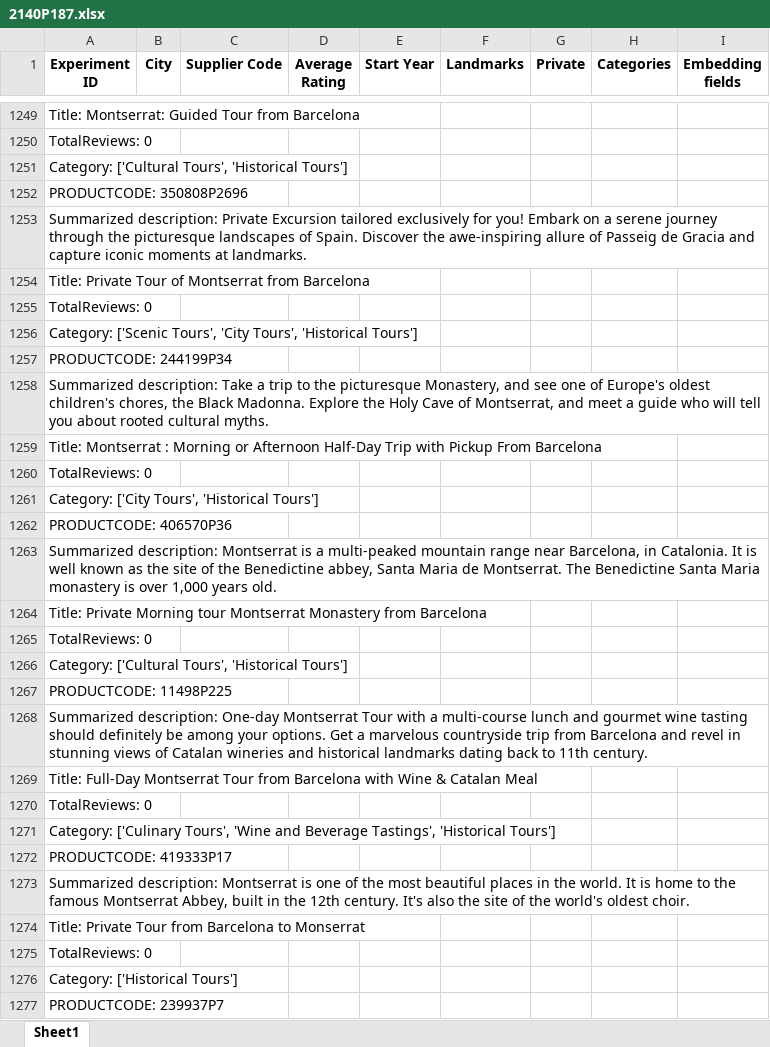
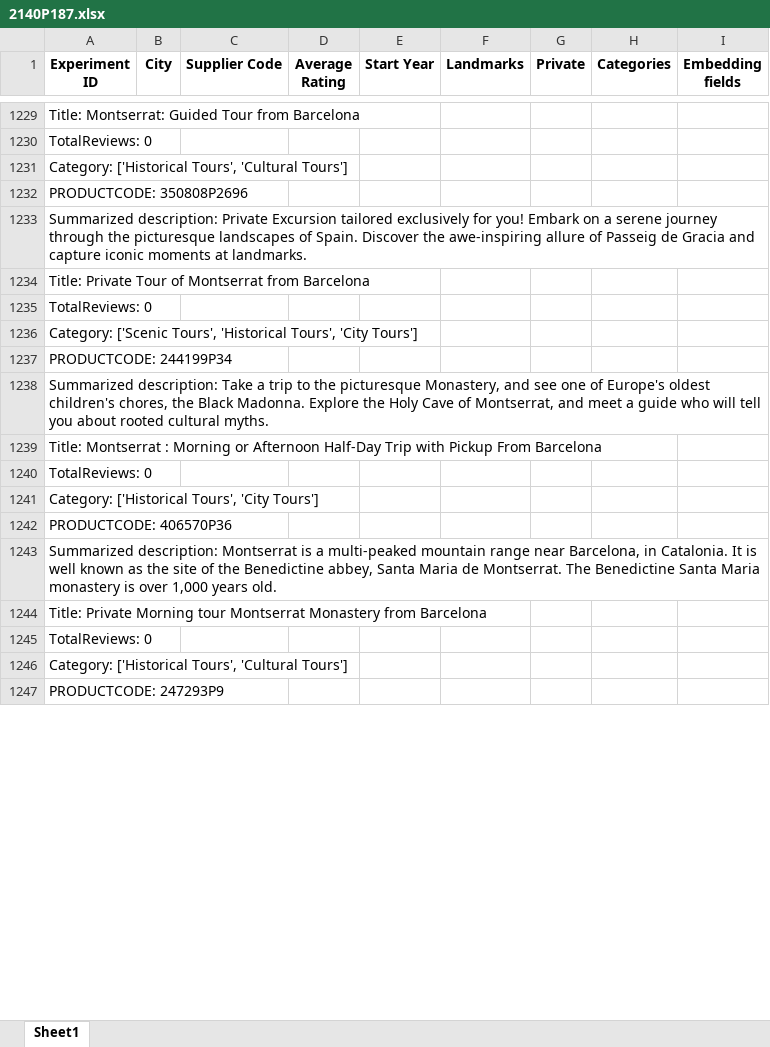
Before and after one commit to Walkway-ai/data-exploration, an Excel workbook: experiment_results/2140P187.xlsx, sheet Sheet1, drawn as a sheet; only a part is shown, gaps mark what is left out; values as stored, in another font and other column widths than the file's, no borders; removed rows and columns are numbered as before the commit, all else as after; the diff covers the shown part only; the diff names each change by its address in the sheet, - before the commit and + after, or states it on an @@ line.

```diff
--- a/experiment_results/2140P187.xlsx (sheet Sheet1)
+++ b/experiment_results/2140P187.xlsx (sheet Sheet1)
-A1231 (Experiment ID): Category: ['Cultural Tours', 'Historical Tours']
+A1231 (Experiment ID): Category: ['Historical Tours', 'Cultural Tours']
-A1236 (Experiment ID): …['Scenic Tours', 'City Tours', 'Historical Tours']
+A1236 (Experiment ID): …['Scenic Tours', 'Historical Tours', 'City Tours']
-A1241 (Experiment ID): Category: ['City Tours', 'Historical Tours']
+A1241 (Experiment ID): Category: ['Historical Tours', 'City Tours']
-A1246 (Experiment ID): Category: ['Cultural Tours', 'Historical Tours']
+A1246 (Experiment ID): Category: ['Historical Tours', 'Cultural Tours']
-row 1267: PRODUCTCODE: 11498P225
-row 1268: Summarized description: One-day Montserrat Tour with a multi-course lunch and gourmet wine tasting should definitely be among your options. Get a marvelous countryside trip from Barcelona and revel in stunning views of Catalan wineries and historical landmarks dating back to 11th century.
-row 1269: Title: Full-Day Montserrat Tour from Barcelona with Wine & Catalan Meal
@@ row 1270 moved to row 1260: TotalReviews: 0 @@
-A1247 (Experiment ID): Category: ['Culinary Tours', 'Wine and Beverage Tastings', 'Historical Tours']
+A1247 (Experiment ID): PRODUCTCODE: 247293P9
-row 1272: PRODUCTCODE: 419333P17
-row 1273: Summarized description: Montserrat is one of the most beautiful places in the world. It is home to the famous Montserrat Abbey, built in the 12th century. It's also the site of the world's oldest choir.
-row 1274: Title: Private Tour from Barcelona to Monserrat
@@ row 1275 moved to row 1265: TotalReviews: 0 @@
-row 1276: Category: ['Historical Tours']
-row 1277: PRODUCTCODE: 239937P7
```
Also changed, not shown: 30 added rows, 57 removed rows, 2 moved rows and 180 edited cells elsewhere in this sheet, experiment_results/143594P2.xlsx, experiment_results/15081P466.xlsx, 22 other files.
